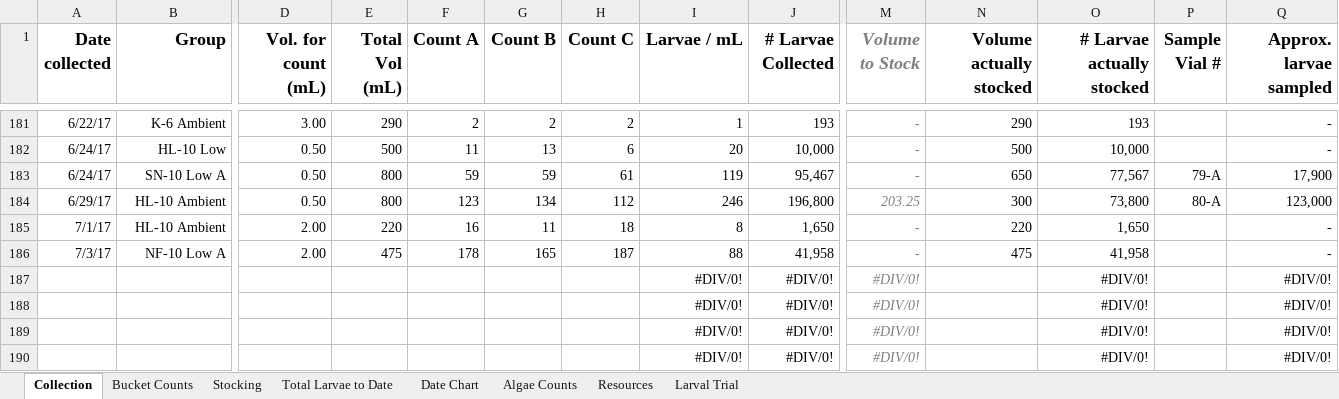
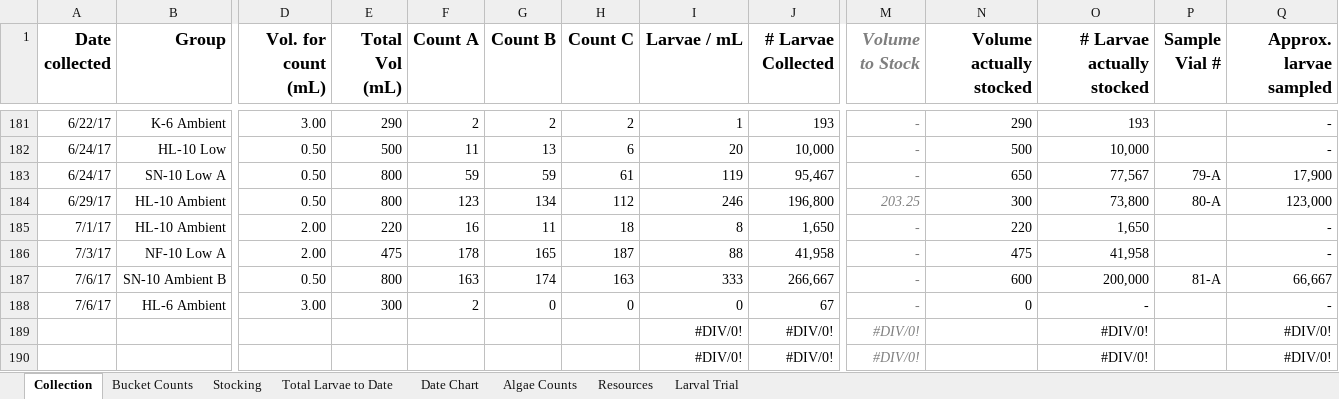
Before and after one commit to laurahspencer/O.lurida_Stress, an Excel workbook: Data/Larvae-Data.xlsx, sheet Collection, drawn as a sheet; only a part is shown, gaps mark what is left out; values as stored, in another font and other column widths than the file's, no borders; removed rows and columns are numbered as before the commit, all else as after; rows hold the shown columns only; the diff names each change by its address in the sheet, - before the commit and + after, or states it on an @@ line.

```diff
--- a/Data/Larvae-Data.xlsx (sheet Collection)
+++ b/Data/Larvae-Data.xlsx (sheet Collection)
-row 187:  |  |  |  |  |  |  | #DIV/0! | #DIV/0! | #DIV/0! |  | #DIV/0! |  | #DIV/0!
-row 188:  |  |  |  |  |  |  | #DIV/0! | #DIV/0! | #DIV/0! |  | #DIV/0! |  | #DIV/0!
+row 187: 7/6/17 | SN-10 Ambient B | 0.50 | 800 | 163 | 174 | 163 | 333 | 266,667 | - | 600 | 200,000 | 81-A | 66,667
+row 188: 7/6/17 | HL-6 Ambient | 3.00 | 300 | 2 | 0 | 0 | 0 | 67 | - | 0 | - |  | -
```
Also changed, not shown: sheet Larval Trial, sheet Total Larvae to Date, sheet Date Chart, charts or pictures, 41 other files.
